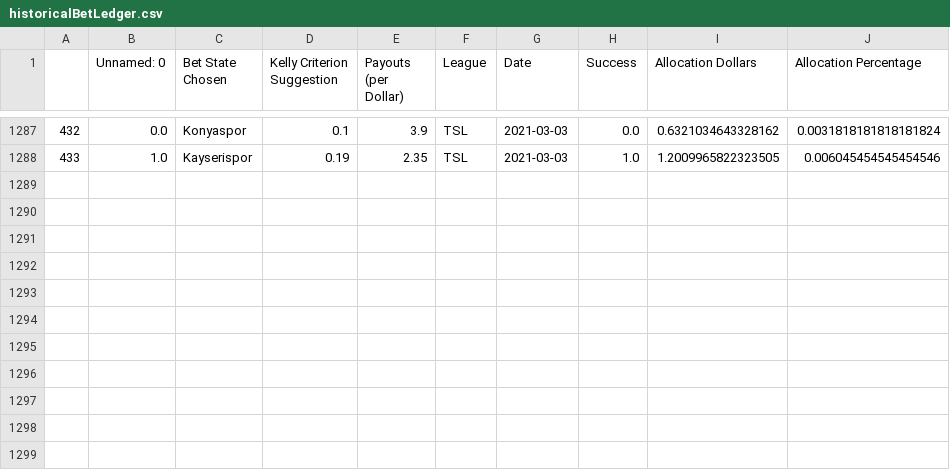
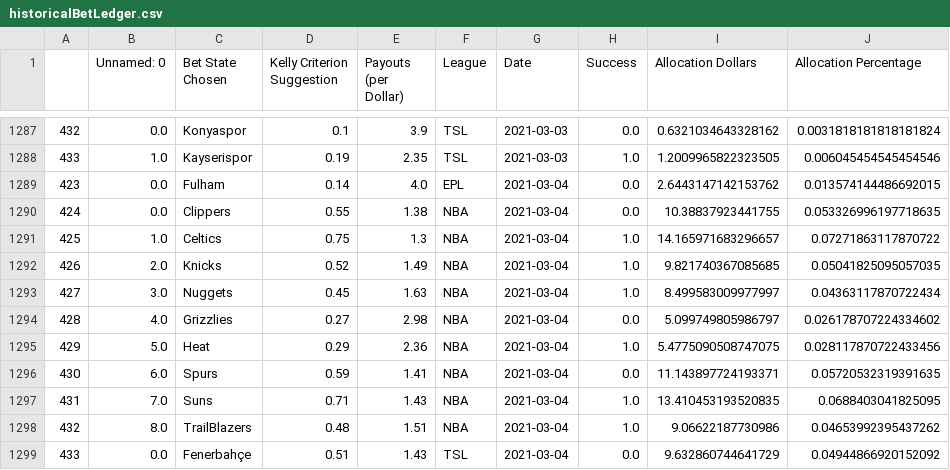
Before and after one commit to axz2000/sportsbook, a CSV file: BETATest/historicalBetLedger.csv, drawn as a sheet; only a part is shown, gaps mark what is left out; the diff names each change by its address in the sheet, - before the commit and + after, or states it on an @@ line.

```diff
--- a/BETATest/historicalBetLedger.csv
+++ b/BETATest/historicalBetLedger.csv
+row 1289: 423 | 0.0 | Fulham | 0.14 | 4.0 | EPL | 2021-03-04 | 0.0 | 2.6443147142153762 | 0.013574144486692015
+row 1290: 424 | 0.0 | Clippers | 0.55 | 1.38 | NBA | 2021-03-04 | 0.0 | 10.38837923441755 | 0.053326996197718635
+row 1291: 425 | 1.0 | Celtics | 0.75 | 1.3 | NBA | 2021-03-04 | 1.0 | 14.165971683296657 | 0.07271863117870722
+row 1292: 426 | 2.0 | Knicks | 0.52 | 1.49 | NBA | 2021-03-04 | 1.0 | 9.821740367085685 | 0.05041825095057035
+row 1293: 427 | 3.0 | Nuggets | 0.45 | 1.63 | NBA | 2021-03-04 | 1.0 | 8.499583009977997 | 0.04363117870722434
+row 1294: 428 | 4.0 | Grizzlies | 0.27 | 2.98 | NBA | 2021-03-04 | 0.0 | 5.099749805986797 | 0.026178707224334602
+row 1295: 429 | 5.0 | Heat | 0.29 | 2.36 | NBA | 2021-03-04 | 1.0 | 5.4775090508747075 | 0.028117870722433456
+row 1296: 430 | 6.0 | Spurs | 0.59 | 1.41 | NBA | 2021-03-04 | 0.0 | 11.143897724193371 | 0.05720532319391635
+row 1297: 431 | 7.0 | Suns | 0.71 | 1.43 | NBA | 2021-03-04 | 1.0 | 13.410453193520835 | 0.0688403041825095
+row 1298: 432 | 8.0 | TrailBlazers | 0.48 | 1.51 | NBA | 2021-03-04 | 1.0 | 9.06622187730986 | 0.04653992395437262
+row 1299: 433 | 0.0 | Fenerbahçe | 0.51 | 1.43 | TSL | 2021-03-04 | 0.0 | 9.632860744641729 | 0.04944866920152092
```
Also changed, not shown: BETATest/masterDaily.csv, BETATest/masterDailyRecap.csv, 1 other file.
